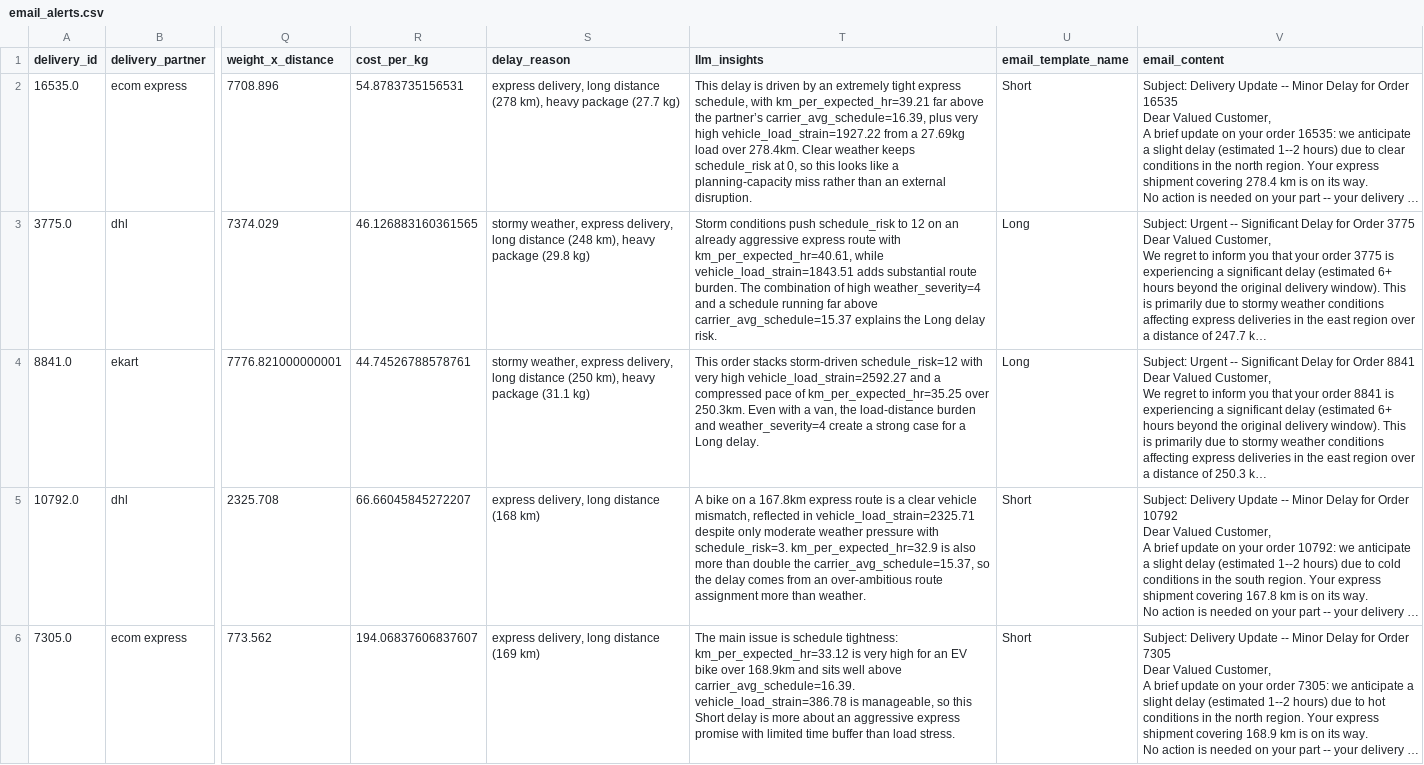
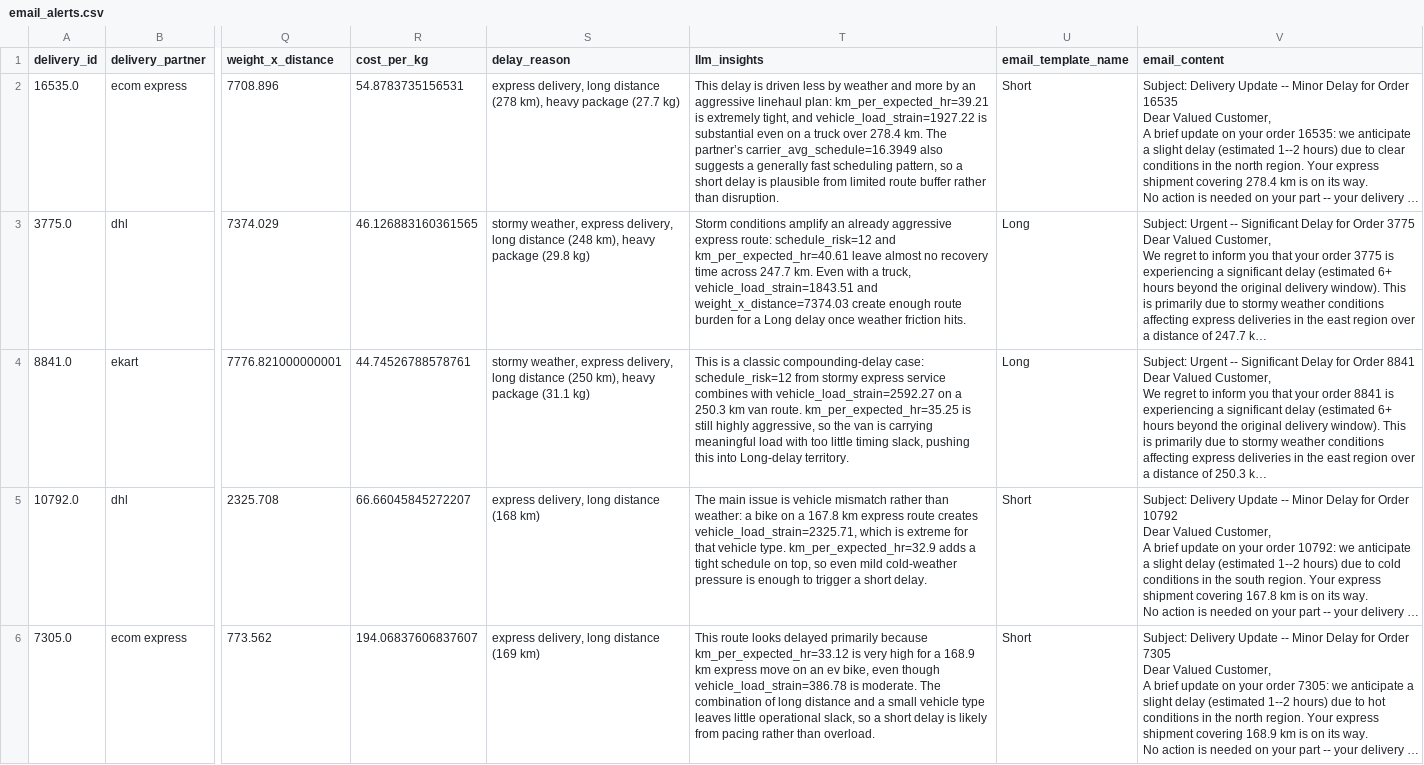
Before and after one commit to Aditi-Kulkarni-PA/12-Masters-Thesis, a CSV file: sc_delivery_thesis_app/output/email_alerts.csv, drawn as a sheet; only a part is shown, gaps mark what is left out; long unchanged cells end in …; the diff covers the shown part only; the diff names each change by its address in the sheet, - before the commit and + after, or states it on an @@ line.

```diff
--- a/sc_delivery_thesis_app/output/email_alerts.csv
+++ b/sc_delivery_thesis_app/output/email_alerts.csv
-T2 (llm_insights): …is driven by an extremely tight express schedule, with km_per_expected_hr=39.21 far above the partner’s carrier_avg_schedule=16.39, plus very high vehicle_load_strain=1927.22 from a 27.69kg load over 278.4km. Clear weather keeps schedule_risk at 0, so this looks like a planning-capacity miss rather than an external disruption.
+T2 (llm_insights): …is driven less by weather and more by an aggressive linehaul plan: km_per_expected_hr=39.21 is extremely tight, and vehicle_load_strain=1927.22 is substantial even on a truck over 278.4 km. The partner’s carrier_avg_schedule=16.3949 also suggests a generally fast scheduling pattern, so a short delay is plausible from limited route buffer rather than disruption.
-T3 (llm_insights): Storm conditions push schedule_risk to 12 on an already aggressive express route with km_per_expected_hr=40.61, while vehicle_load_strain=1843.51 adds substantial route burden. The combination of high weather_severity=4 and a schedule running far above carrier_avg_schedule=15.37 explains the Long delay risk.
+T3 (llm_insights): Storm conditions amplify an already aggressive express route: schedule_risk=12 and km_per_expected_hr=40.61 leave almost no recovery time across 247.7 km. Even with a truck, vehicle_load_strain=1843.51 and weight_x_distance=7374.03 create enough route burden for a Long delay once weather friction hits.
-T4 (llm_insights): This order stacks storm-driven schedule_risk=12 with very high vehicle_load_strain=2592.27 and a compressed pace of km_per_expected_hr=35.25 over 250.3km. Even with a van, the load-distance burden and weather_severity=4 create a strong case for a Long delay.
+T4 (llm_insights): This is a classic compounding-delay case: schedule_risk=12 from stormy express service combines with vehicle_load_strain=2592.27 on a 250.3 km van route. km_per_expected_hr=35.25 is still highly aggressive, so the van is carrying meaningful load with too little timing slack, pushing this into Long-delay territory.
-T5 (llm_insights): A bike on a 167.8km express route is a clear vehicle mismatch, reflected in vehicle_load_strain=2325.71 despite only moderate weather pressure with schedule_risk=3. km_per_expected_hr=32.9 is also more than double the carrier_avg_schedule=15.37, so the delay comes from an over-ambitious route assignment more than weather.
+T5 (llm_insights): The main issue is vehicle mismatch rather than weather: a bike on a 167.8 km express route creates vehicle_load_strain=2325.71, which is extreme for that vehicle type. km_per_expected_hr=32.9 adds a tight schedule on top, so even mild cold-weather pressure is enough to trigger a short delay.
-T6 (llm_insights): The main issue is schedule tightness: km_per_expected_hr=33.12 is very high for an EV bike over 168.9km and sits well above carrier_avg_schedule=16.39. vehicle_load_strain=386.78 is manageable, so this Short delay is more about an aggressive express promise with limited time buffer than load stress.
+T6 (llm_insights): This route looks delayed primarily because km_per_expected_hr=33.12 is very high for a 168.9 km express move on an ev bike, even though vehicle_load_strain=386.78 is moderate. The combination of long distance and a small vehicle type leaves little operational slack, so a short delay is likely from pacing rather than overload.
```
Also changed, not shown: 5 edited cells elsewhere in this file, prediction_pipeline/data/processed/simulation_delivery_delays.csv, sc_delivery_thesis_app/output/simulate_delays_latest.csv, 10 other files.
